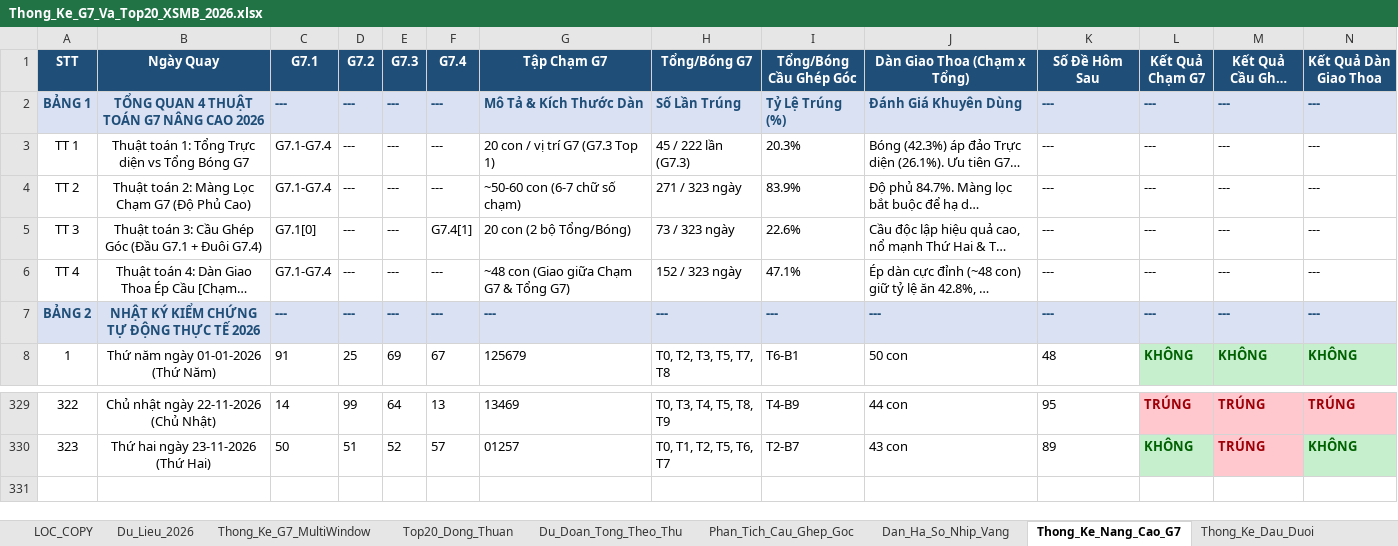
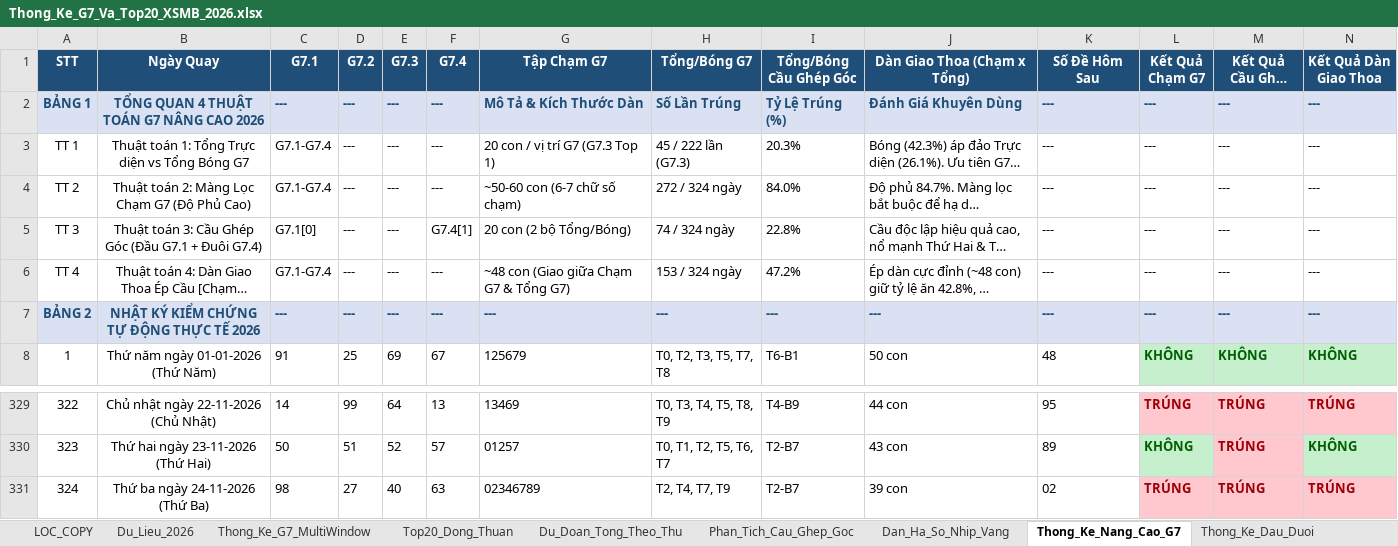
Before and after one commit to happiness2286-dot/67up97, an Excel workbook: Thong_Ke_G7_Va_Top20_XSMB_2026.xlsx, sheet Thong_Ke_Nang_Cao_G7, drawn as a sheet; only a part is shown, gaps mark what is left out; long unchanged cells end in …; values as stored, in another font and other column widths than the file's, no borders; rows hold the shown columns only; the diff names each change by its address in the sheet, - before the commit and + after, or states it on an @@ line.

```diff
--- a/Thong_Ke_G7_Va_Top20_XSMB_2026.xlsx (sheet Thong_Ke_Nang_Cao_G7)
+++ b/Thong_Ke_G7_Va_Top20_XSMB_2026.xlsx (sheet Thong_Ke_Nang_Cao_G7)
-H4 (Tổng/Bóng G7): 271 / 323 ngày
+H4 (Tổng/Bóng G7): 272 / 324 ngày
-I4 (Tổng/Bóng Cầu Ghép Góc): 83.9%
+I4 (Tổng/Bóng Cầu Ghép Góc): 84.0%
-H5 (Tổng/Bóng G7): 73 / 323 ngày
+H5 (Tổng/Bóng G7): 74 / 324 ngày
-I5 (Tổng/Bóng Cầu Ghép Góc): 22.6%
+I5 (Tổng/Bóng Cầu Ghép Góc): 22.8%
-H6 (Tổng/Bóng G7): 152 / 323 ngày
+H6 (Tổng/Bóng G7): 153 / 324 ngày
-I6 (Tổng/Bóng Cầu Ghép Góc): 47.1%
+I6 (Tổng/Bóng Cầu Ghép Góc): 47.2%
+row 331: 324 | Thứ ba ngày 24-11-2026 (Thứ Ba) | 98 | 27 | 40 | 63 | 02346789 | T2, T4, T7, T9 | T2-B7 | 39 con | 02 | TRÚNG | TRÚNG | TRÚNG
```
Also changed, not shown: sheet Top20_Dong_Thuan, sheet Dan_Ha_So_Nhip_Vang, sheet Du_Lieu_2026, sheet Lich_Su_Nuoi_Khung_3Ngay, sheet Thong_Ke_G7_MultiWindow, sheet Du_Doan_Tong_Theo_Thu, 2 more sheets, 9 other files.
